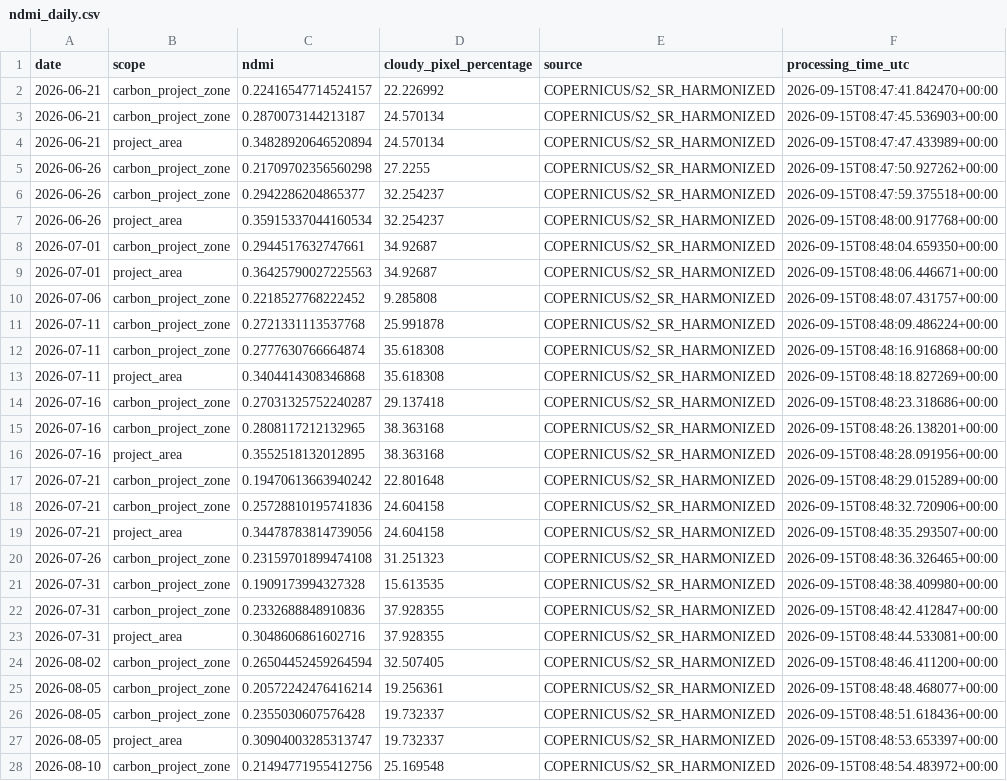
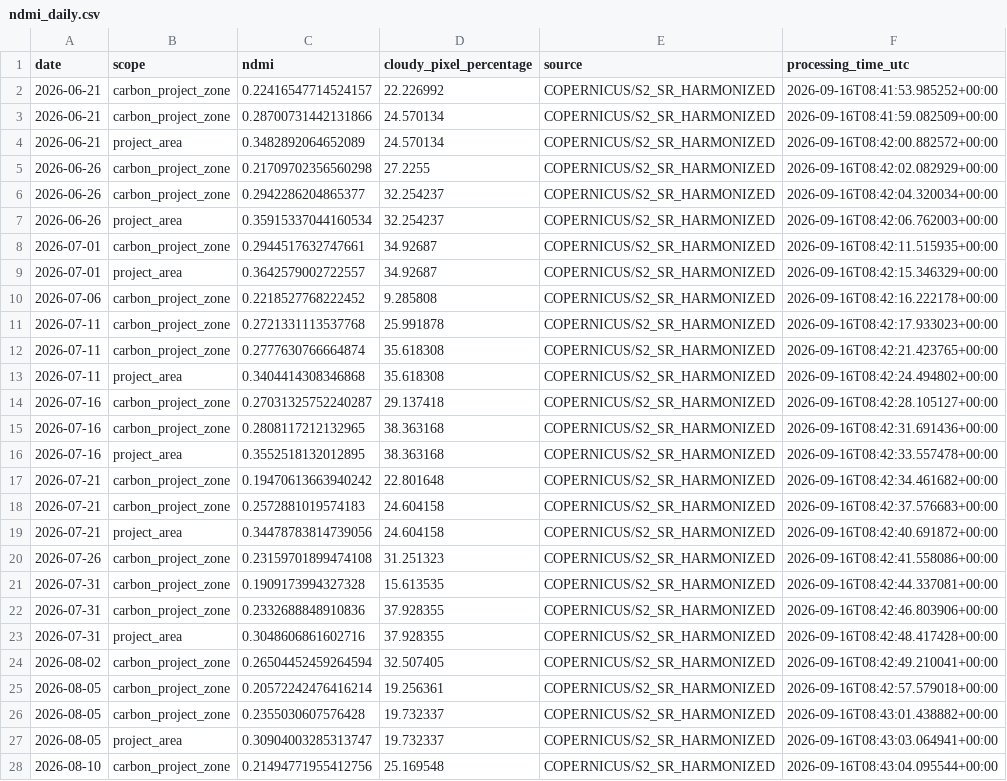
Before and after one commit to datoeltoel/serpro-climate-carbon-monitoring, a CSV file: data/processed/climate/vegetation/ndmi_daily.csv, drawn as a sheet; only a part is shown; the diff covers the shown part only; the diff names each change by its address in the sheet, - before the commit and + after, or states it on an @@ line.

```diff
--- a/data/processed/climate/vegetation/ndmi_daily.csv
+++ b/data/processed/climate/vegetation/ndmi_daily.csv
-F2 (processing_time_utc): 2026-09-15T08:47:41.842470+00:00
+F2 (processing_time_utc): 2026-09-16T08:41:53.985252+00:00
-C3 (ndmi): 0.2870073144213187
+C3 (ndmi): 0.28700731442131866
-F3 (processing_time_utc): 2026-09-15T08:47:45.536903+00:00
+F3 (processing_time_utc): 2026-09-16T08:41:59.082509+00:00
-C4 (ndmi): 0.34828920646520894
+C4 (ndmi): 0.3482892064652089
-F4 (processing_time_utc): 2026-09-15T08:47:47.433989+00:00
+F4 (processing_time_utc): 2026-09-16T08:42:00.882572+00:00
-F5 (processing_time_utc): 2026-09-15T08:47:50.927262+00:00
+F5 (processing_time_utc): 2026-09-16T08:42:02.082929+00:00
-F6 (processing_time_utc): 2026-09-15T08:47:59.375518+00:00
+F6 (processing_time_utc): 2026-09-16T08:42:04.320034+00:00
-F7 (processing_time_utc): 2026-09-15T08:48:00.917768+00:00
+F7 (processing_time_utc): 2026-09-16T08:42:06.762003+00:00
-F8 (processing_time_utc): 2026-09-15T08:48:04.659350+00:00
+F8 (processing_time_utc): 2026-09-16T08:42:11.515935+00:00
-C9 (ndmi): 0.36425790027225563
+C9 (ndmi): 0.3642579002722557
-F9 (processing_time_utc): 2026-09-15T08:48:06.446671+00:00
+F9 (processing_time_utc): 2026-09-16T08:42:15.346329+00:00
-F10 (processing_time_utc): 2026-09-15T08:48:07.431757+00:00
+F10 (processing_time_utc): 2026-09-16T08:42:16.222178+00:00
-F11 (processing_time_utc): 2026-09-15T08:48:09.486224+00:00
+F11 (processing_time_utc): 2026-09-16T08:42:17.933023+00:00
-F12 (processing_time_utc): 2026-09-15T08:48:16.916868+00:00
+F12 (processing_time_utc): 2026-09-16T08:42:21.423765+00:00
-F13 (processing_time_utc): 2026-09-15T08:48:18.827269+00:00
+F13 (processing_time_utc): 2026-09-16T08:42:24.494802+00:00
-F14 (processing_time_utc): 2026-09-15T08:48:23.318686+00:00
+F14 (processing_time_utc): 2026-09-16T08:42:28.105127+00:00
-F15 (processing_time_utc): 2026-09-15T08:48:26.138201+00:00
+F15 (processing_time_utc): 2026-09-16T08:42:31.691436+00:00
-F16 (processing_time_utc): 2026-09-15T08:48:28.091956+00:00
+F16 (processing_time_utc): 2026-09-16T08:42:33.557478+00:00
-F17 (processing_time_utc): 2026-09-15T08:48:29.015289+00:00
+F17 (processing_time_utc): 2026-09-16T08:42:34.461682+00:00
-C18 (ndmi): 0.25728810195741836
+C18 (ndmi): 0.2572881019574183
-F18 (processing_time_utc): 2026-09-15T08:48:32.720906+00:00
+F18 (processing_time_utc): 2026-09-16T08:42:37.576683+00:00
-F19 (processing_time_utc): 2026-09-15T08:48:35.293507+00:00
+F19 (processing_time_utc): 2026-09-16T08:42:40.691872+00:00
-F20 (processing_time_utc): 2026-09-15T08:48:36.326465+00:00
+F20 (processing_time_utc): 2026-09-16T08:42:41.558086+00:00
-F21 (processing_time_utc): 2026-09-15T08:48:38.409980+00:00
+F21 (processing_time_utc): 2026-09-16T08:42:44.337081+00:00
-F22 (processing_time_utc): 2026-09-15T08:48:42.412847+00:00
+F22 (processing_time_utc): 2026-09-16T08:42:46.803906+00:00
-F23 (processing_time_utc): 2026-09-15T08:48:44.533081+00:00
+F23 (processing_time_utc): 2026-09-16T08:42:48.417428+00:00
-F24 (processing_time_utc): 2026-09-15T08:48:46.411200+00:00
+F24 (processing_time_utc): 2026-09-16T08:42:49.210041+00:00
-F25 (processing_time_utc): 2026-09-15T08:48:48.468077+00:00
+F25 (processing_time_utc): 2026-09-16T08:42:57.579018+00:00
-F26 (processing_time_utc): 2026-09-15T08:48:51.618436+00:00
+F26 (processing_time_utc): 2026-09-16T08:43:01.438882+00:00
-F27 (processing_time_utc): 2026-09-15T08:48:53.653397+00:00
+F27 (processing_time_utc): 2026-09-16T08:43:03.064941+00:00
-F28 (processing_time_utc): 2026-09-15T08:48:54.483972+00:00
+F28 (processing_time_utc): 2026-09-16T08:43:04.095544+00:00
```
Also changed, not shown: 17 edited cells elsewhere in this file.
